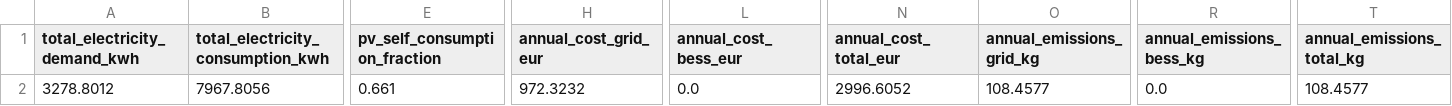
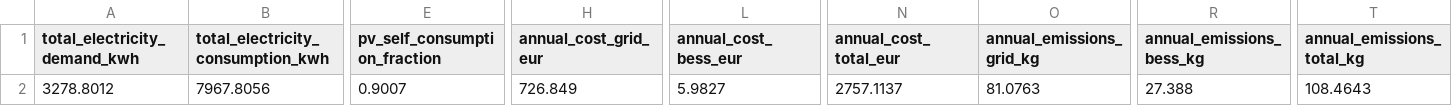
Before and after one commit to lukasmoser2001/Neighborhood_Multi-Energy_Microgrid_System, a CSV file: Results/annual_results.csv, drawn as a sheet; only a part is shown, gaps mark what is left out; the diff names each change by its address in the sheet, - before the commit and + after, or states it on an @@ line.

```diff
--- a/Results/annual_results.csv
+++ b/Results/annual_results.csv
-E2 (pv_self_consumption_fraction): 0.661
+E2 (pv_self_consumption_fraction): 0.9007
-H2 (annual_cost_grid_eur): 972.3232
+H2 (annual_cost_grid_eur): 726.849
-L2 (annual_cost_bess_eur): 0.0
+L2 (annual_cost_bess_eur): 5.9827
-N2 (annual_cost_total_eur): 2996.6052
+N2 (annual_cost_total_eur): 2757.1137
-O2 (annual_emissions_grid_kg): 108.4577
+O2 (annual_emissions_grid_kg): 81.0763
-R2 (annual_emissions_bess_kg): 0.0
+R2 (annual_emissions_bess_kg): 27.388
-T2 (annual_emissions_total_kg): 108.4577
+T2 (annual_emissions_total_kg): 108.4643
```
Also changed, not shown: Results/hourly_results.csv, 10 other files.
